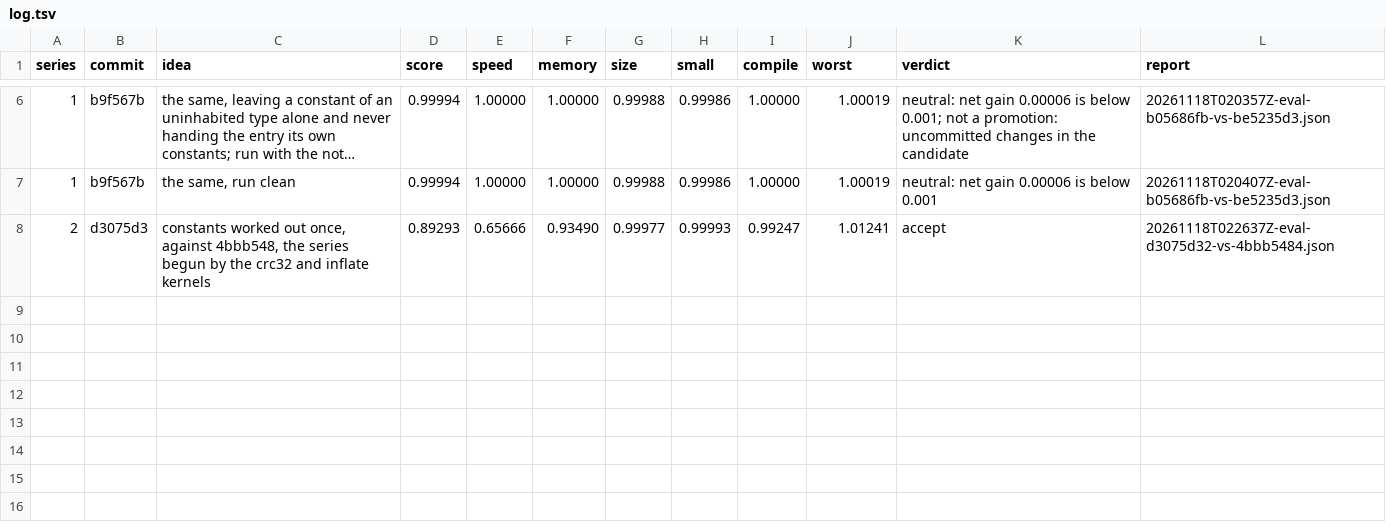
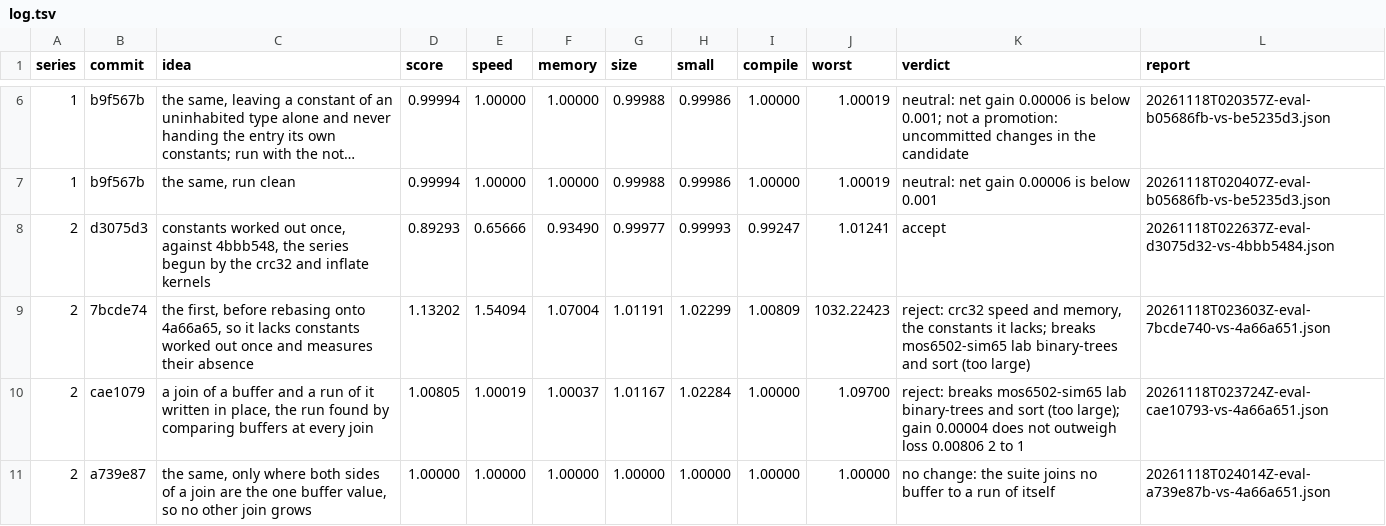
Before and after one commit to benburk/faun-lang, a TSV file: ratchet/log.tsv, drawn as a sheet; only a part is shown, gaps mark what is left out; long unchanged cells end in ….

```diff
--- a/ratchet/log.tsv
+++ b/ratchet/log.tsv
@@ -8 +8,4 @@ series	commit	idea	score	speed	memory	size	small	compile	worst	verdict	report
 2	d3075d3	constants worked out once, against 4bbb548, the series begun by the crc32 and inflate kernels	0.89293	0.65666	0.93490	0.99977	0.99993	0.99247	1.01241	accept	20261118T022637Z-eval-d3075d32-vs-4bbb5484.json
+2	7bcde74	the first, before rebasing onto 4a66a65, so it lacks constants worked out once and measures their absence	1.13202	1.54094	1.07004	1.01191	1.02299	1.00809	1032.22423	reject: crc32 speed and memory, the constants it lacks; breaks mos6502-sim65 lab binary-trees and sort (too large)	20261118T023603Z-eval-7bcde740-vs-4a66a651.json
+2	cae1079	a join of a buffer and a run of it written in place, the run found by comparing buffers at every join	1.00805	1.00019	1.00037	1.01167	1.02284	1.00000	1.09700	reject: breaks mos6502-sim65 lab binary-trees and sort (too large); gain 0.00004 does not outweigh loss 0.00806 2 to 1	20261118T023724Z-eval-cae10793-vs-4a66a651.json
+2	a739e87	the same, only where both sides of a join are the one buffer value, so no other join grows	1.00000	1.00000	1.00000	1.00000	1.00000	1.00000	1.00000	no change: the suite joins no buffer to a run of itself	20261118T024014Z-eval-a739e87b-vs-4a66a651.json
```
Also changed, not shown: 1 other file.
